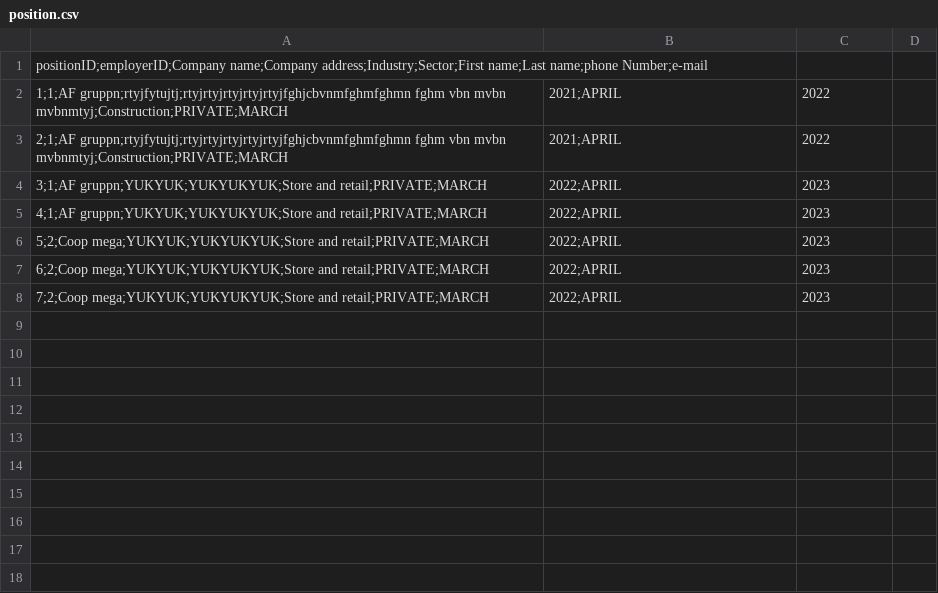
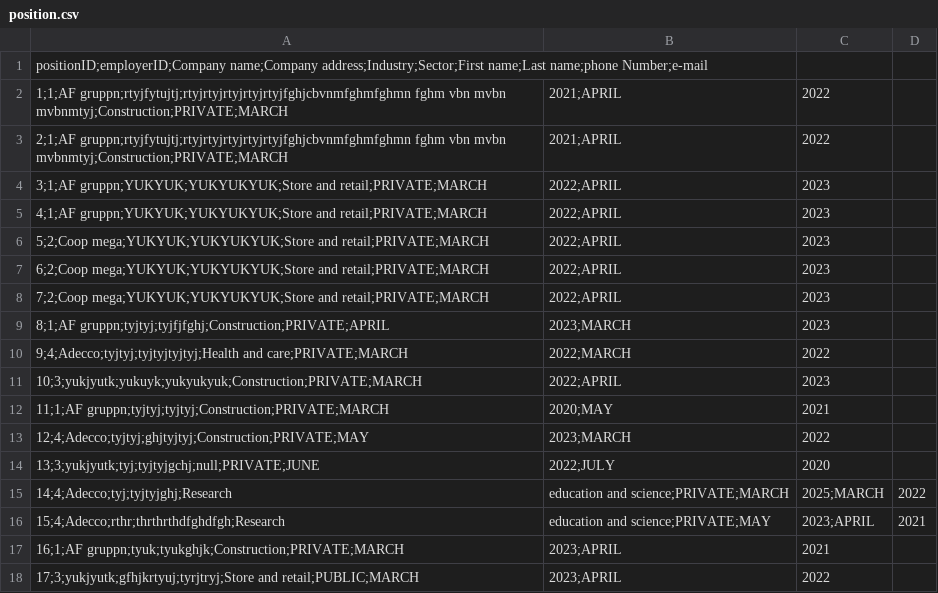
Before and after one commit to dsorenes/Semesteroppgave, a CSV file: data/position/position.csv, drawn as a sheet.

Commit message:
All TextFields, TextAreas, ListViews, ComboBox now gets cleared when input is registered

```diff
--- a/data/position/position.csv
+++ b/data/position/position.csv
@@ -8 +8,11 @@ positionID;employerID;Company name;Company address;Industry;Sector;First name;La
 7;2;Coop mega;YUKYUK;YUKYUKYUK;Store and retail;PRIVATE;MARCH, 2022;APRIL, 2023
+8;1;AF gruppn;tyjtyj;tyjfjfghj;Construction;PRIVATE;APRIL, 2023;MARCH, 2023
+9;4;Adecco;tyjtyj;tyjtyjtyjtyj;Health and care;PRIVATE;MARCH, 2022;MARCH, 2022
+10;3;yukjyutk;yukuyk;yukyukyuk;Construction;PRIVATE;MARCH, 2022;APRIL, 2023
+11;1;AF gruppn;tyjtyj;tyjtyj;Construction;PRIVATE;MARCH, 2020;MAY, 2021
+12;4;Adecco;tyjtyj;ghjtyjtyj;Construction;PRIVATE;MAY, 2023;MARCH, 2022
+13;3;yukjyutk;tyj;tyjtyjgchj;null;PRIVATE;JUNE, 2022;JULY, 2020
+14;4;Adecco;tyj;tyjtyjghj;Research, education and science;PRIVATE;MARCH, 2025;MARCH, 2022
+15;4;Adecco;rthr;thrthrthdfghdfgh;Research, education and science;PRIVATE;MAY, 2023;APRIL, 2021
+16;1;AF gruppn;tyuk;tyukghjk;Construction;PRIVATE;MARCH, 2023;APRIL, 2021
+17;3;yukjyutk;gfhjkrtyuj;tyrjtryj;Store and retail;PUBLIC;MARCH, 2023;APRIL, 2022
```
Also changed, not shown: data/employer/employer.csv, 8 other files.
